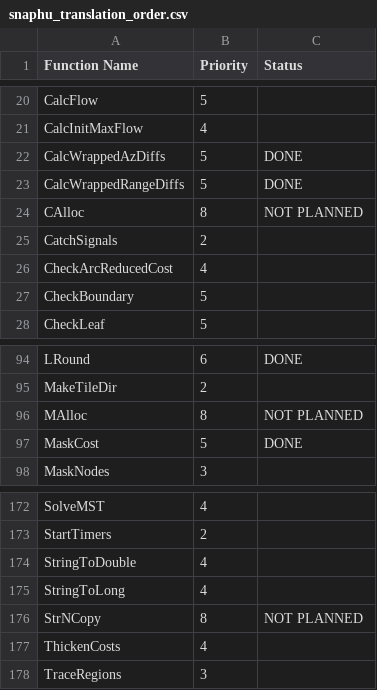
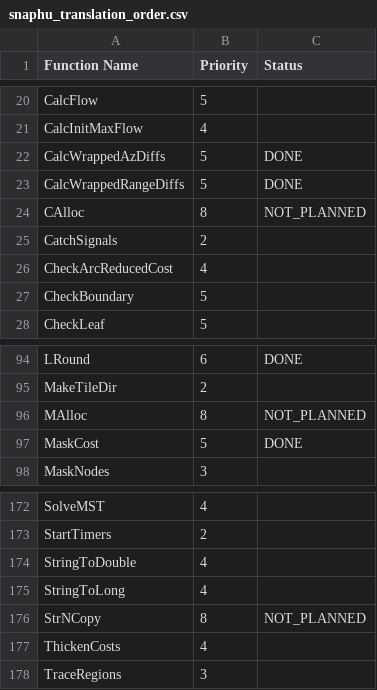
Before and after one commit to vini-fda/snaphu-rs, a CSV file: snaphu_translation_order.csv, drawn as a sheet; only a part is shown, gaps mark what is left out.

```diff
--- a/snaphu_translation_order.csv
+++ b/snaphu_translation_order.csv
@@ -23,3 +23,3 @@ CalcWrappedAzDiffs,5,DONE
 CalcWrappedRangeDiffs,5,DONE
-CAlloc,8,NOT PLANNED
+CAlloc,8,NOT_PLANNED
 CatchSignals,2,
@@ -95,3 +95,3 @@ LRound,6,DONE
 MakeTileDir,2,
-MAlloc,8,NOT PLANNED
+MAlloc,8,NOT_PLANNED
 MaskCost,5,DONE
@@ -175,3 +175,3 @@ StringToDouble,4,
 StringToLong,4,
-StrNCopy,8,NOT PLANNED
+StrNCopy,8,NOT_PLANNED
 ThickenCosts,4,
```
Also changed, not shown: 5 other files.
